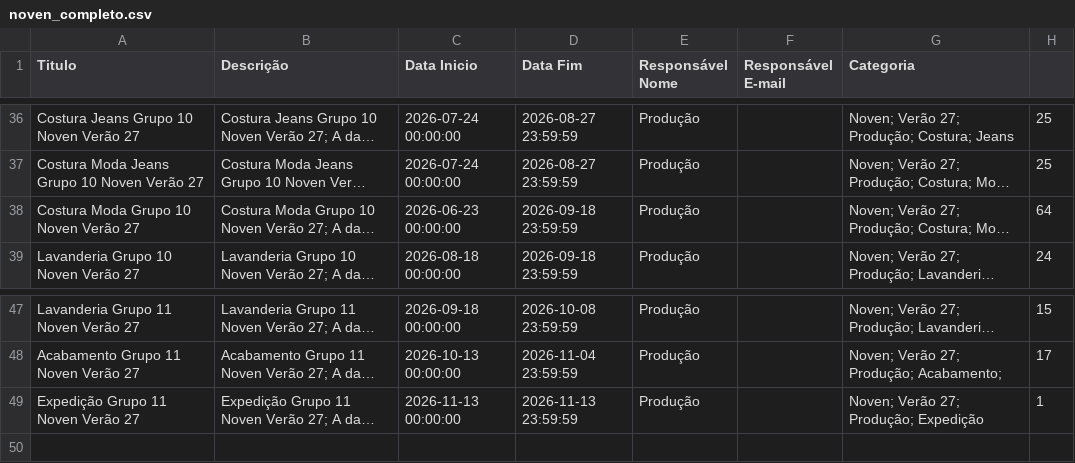
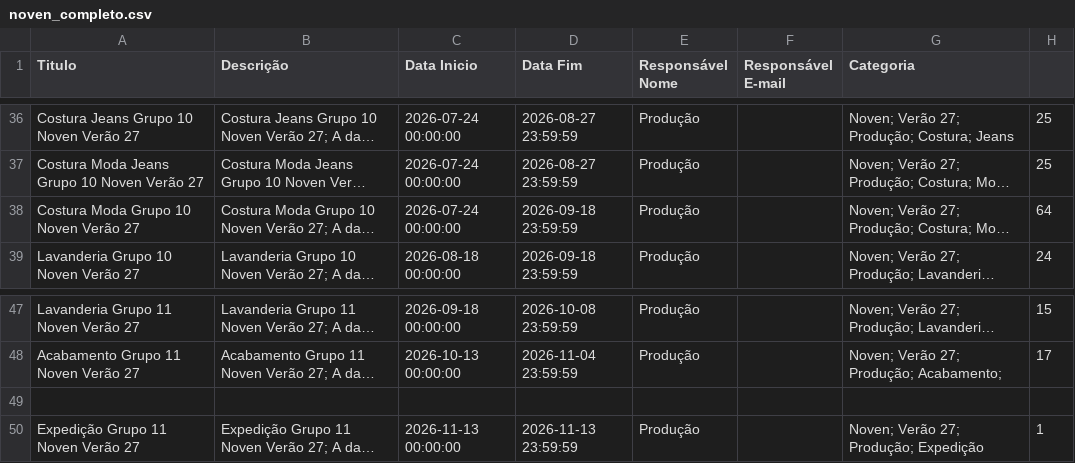
Before and after one commit to bkdac06/calendario_ptg, a CSV file: noven_completo.csv, drawn as a sheet; only a part is shown, gaps mark what is left out; long unchanged cells end in …; the diff names each change by its address in the sheet, - before the commit and + after, or states it on an @@ line.

Commit message:
Update noven_completo.csv

```diff
--- a/noven_completo.csv
+++ b/noven_completo.csv
-C38 (Data Inicio): 2026-06-23 00:00:00
+C38 (Data Inicio): 2026-07-24 00:00:00
+row 49: (empty)
```
